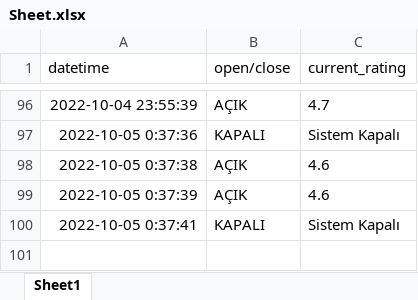
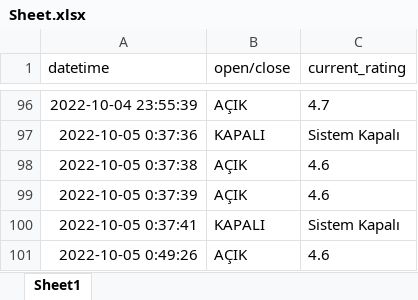
Before and after one commit to burakuren/getir_web_scraping, an Excel workbook: Sheet.xlsx, sheet Sheet1, drawn as a sheet; only a part is shown, gaps mark what is left out; values as stored, in another font and other column widths than the file's, no borders; the diff names each change by its address in the sheet, - before the commit and + after, or states it on an @@ line.

Commit message:
I am gonna test the request for the real life. Gonna see if they are gonna susoend us or not. The test is gonna be fot 8 hours.

```diff
--- a/Sheet.xlsx (sheet Sheet1)
+++ b/Sheet.xlsx (sheet Sheet1)
+row 101: 2022-10-05 0:49:26 | AÇIK | 4.6
```
